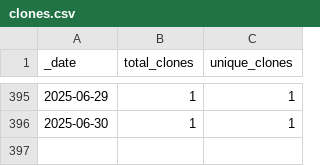
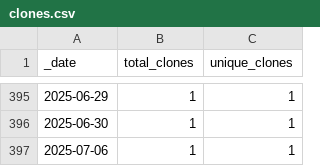
Before and after one commit to roberts-farm-of-ideas/2, a CSV file: traffic/clones.csv, drawn as a sheet; only a part is shown, gaps mark what is left out.

Commit message:
GitHub traffic

```diff
--- a/traffic/clones.csv
+++ b/traffic/clones.csv
@@ -396 +396,2 @@ _date,total_clones,unique_clones
 2025-06-30,1,1
+2025-07-06,1,1
```
Also changed, not shown: 1 other file.
